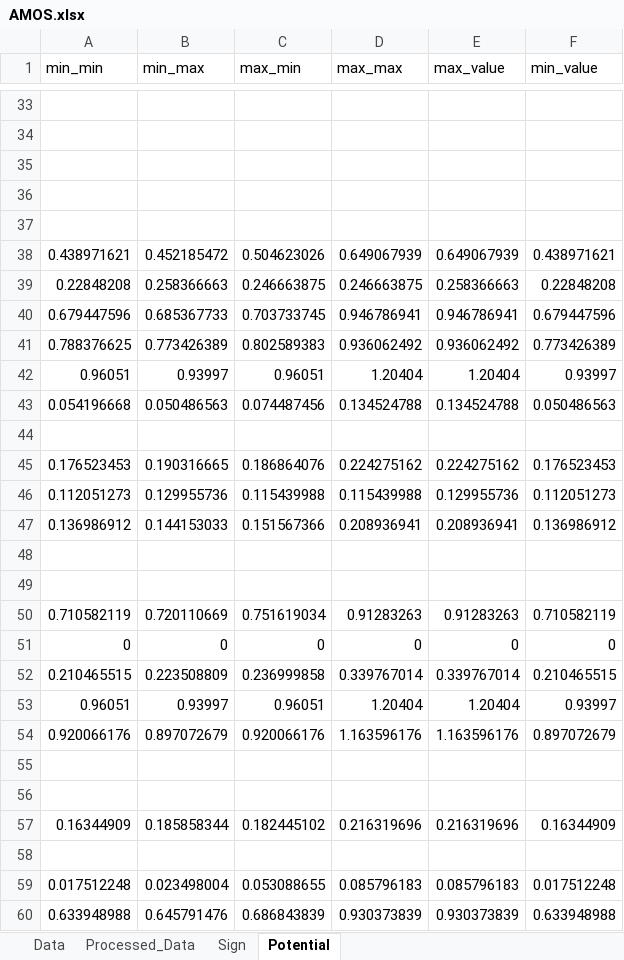
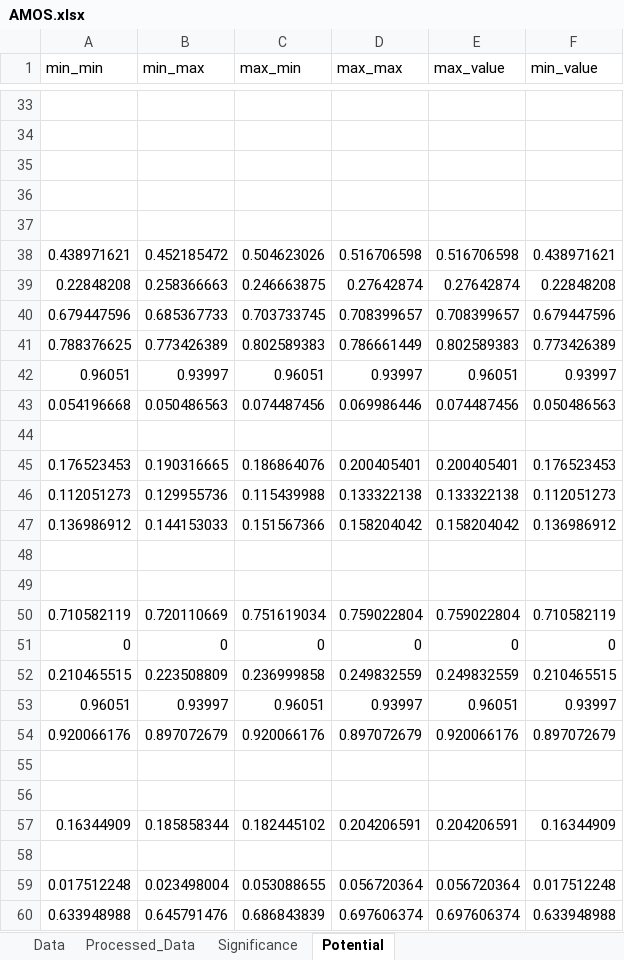
Before and after one commit to amosbaranes/Arthur, an Excel workbook: Data/Potential/AMOS.xlsx, sheet Potential, drawn as a sheet; only a part is shown, gaps mark what is left out; values as stored, in another font and other column widths than the file's, no borders; the diff covers the shown part only; the diff names each change by its address in the sheet, - before the commit and + after, or states it on an @@ line.

```diff
--- a/Data/Potential/AMOS.xlsx (sheet Potential)
+++ b/Data/Potential/AMOS.xlsx (sheet Potential)
-sheet tab: Sign
+sheet tab: Significance
-D38 (max_max): 0.649067939
+D38 (max_max): 0.516706598
-E38 (max_value): 0.649067939
+E38 (max_value): 0.516706598
-D39 (max_max): 0.246663875
+D39 (max_max): 0.27642874
-E39 (max_value): 0.258366663
+E39 (max_value): 0.27642874
-D40 (max_max): 0.946786941
+D40 (max_max): 0.708399657
-E40 (max_value): 0.946786941
+E40 (max_value): 0.708399657
-D41 (max_max): 0.936062492
+D41 (max_max): 0.786661449
-E41 (max_value): 0.936062492
+E41 (max_value): 0.802589383
-D42 (max_max): 1.20404
+D42 (max_max): 0.93997
-E42 (max_value): 1.20404
+E42 (max_value): 0.96051
-D43 (max_max): 0.134524788
+D43 (max_max): 0.069986446
-E43 (max_value): 0.134524788
+E43 (max_value): 0.074487456
-D45 (max_max): 0.224275162
+D45 (max_max): 0.200405401
-E45 (max_value): 0.224275162
+E45 (max_value): 0.200405401
-D46 (max_max): 0.115439988
+D46 (max_max): 0.133322138
-E46 (max_value): 0.129955736
+E46 (max_value): 0.133322138
-D47 (max_max): 0.208936941
+D47 (max_max): 0.158204042
-E47 (max_value): 0.208936941
+E47 (max_value): 0.158204042
-D50 (max_max): 0.91283263
+D50 (max_max): 0.759022804
-E50 (max_value): 0.91283263
+E50 (max_value): 0.759022804
-D52 (max_max): 0.339767014
+D52 (max_max): 0.249832559
-E52 (max_value): 0.339767014
+E52 (max_value): 0.249832559
-D53 (max_max): 1.20404
+D53 (max_max): 0.93997
-E53 (max_value): 1.20404
+E53 (max_value): 0.96051
-D54 (max_max): 1.163596176
+D54 (max_max): 0.897072679
-E54 (max_value): 1.163596176
+E54 (max_value): 0.920066176
-D57 (max_max): 0.216319696
+D57 (max_max): 0.204206591
-E57 (max_value): 0.216319696
+E57 (max_value): 0.204206591
-D59 (max_max): 0.085796183
+D59 (max_max): 0.056720364
-E59 (max_value): 0.085796183
+E59 (max_value): 0.056720364
-D60 (max_max): 0.930373839
+D60 (max_max): 0.697606374
-E60 (max_value): 0.930373839
+E60 (max_value): 0.697606374
```
Also changed, not shown: 194 edited cells elsewhere in this sheet, sheet Processed_Data, sheet Significance, 1 other file.
